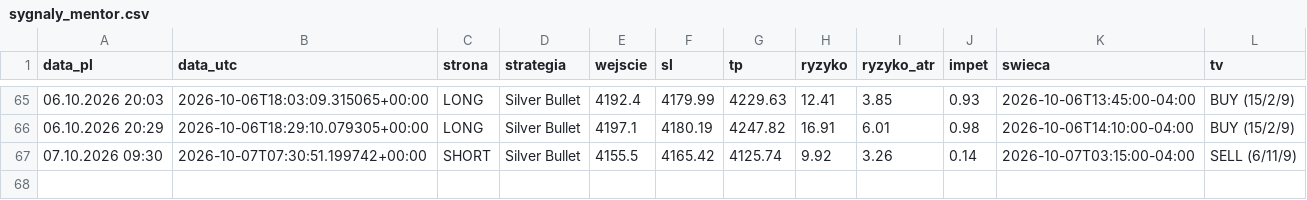
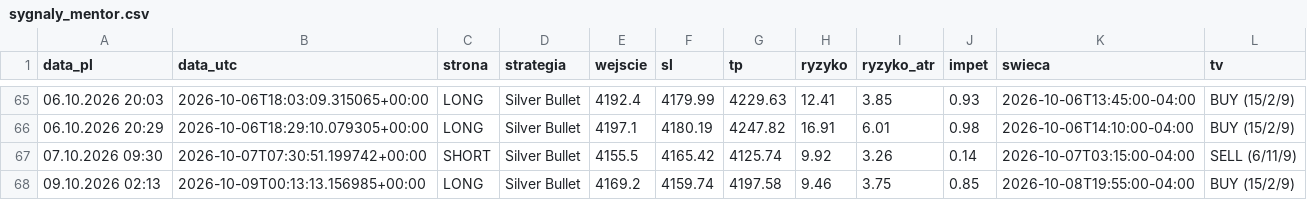
Before and after one commit to Aslaf2/sygna-y-bot, a CSV file: zloty-mentor/sygnaly_mentor.csv, drawn as a sheet; only a part is shown, gaps mark what is left out.

```diff
--- a/zloty-mentor/sygnaly_mentor.csv
+++ b/zloty-mentor/sygnaly_mentor.csv
@@ -67 +67,2 @@ data_pl,data_utc,strona,strategia,wejscie,sl,tp,ryzyko,ryzyko_atr,impet,swieca,t
 07.10.2026 09:30,2026-10-07T07:30:51.199742+00:00,SHORT,Silver Bullet,4155.5,4165.42,4125.74,9.92,3.26,0.14,2026-10-07T03:15:00-04:00,SELL (6/11/9)
+09.10.2026 02:13,2026-10-09T00:13:13.156985+00:00,LONG,Silver Bullet,4169.2,4159.74,4197.58,9.46,3.75,0.85,2026-10-08T19:55:00-04:00,BUY (15/2/9)
```
Also changed, not shown: 2 other files.
